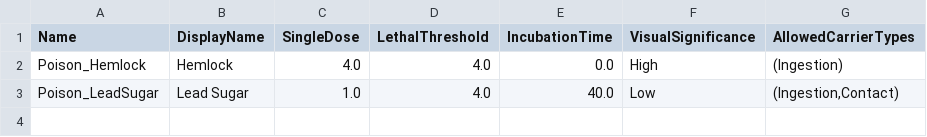
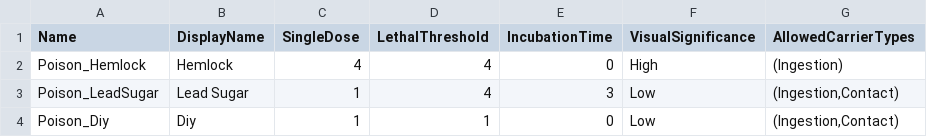
Before and after one commit to 1Xizt777/PoisonKill, a CSV file: DataTables/DT_Poisons.csv, drawn as a sheet.

```diff
--- a/DataTables/DT_Poisons.csv
+++ b/DataTables/DT_Poisons.csv
@@ -1,3 +1,4 @@
 Name,DisplayName,SingleDose,LethalThreshold,IncubationTime,VisualSignificance,AllowedCarrierTypes
-Poison_Hemlock,Hemlock,4.0,4.0,0.0,High,"(Ingestion)"
-Poison_LeadSugar,Lead Sugar,1.0,4.0,40.0,Low,"(Ingestion,Contact)"
+Poison_Hemlock,Hemlock,4,4,0,High,(Ingestion)
+Poison_LeadSugar,Lead Sugar,1,4,3,Low,"(Ingestion,Contact)"
+Poison_Diy,Diy,1,1,0,Low,"(Ingestion,Contact)"
```
Also changed, not shown: DataTables/DT_Carriers.csv, 21 other files.
